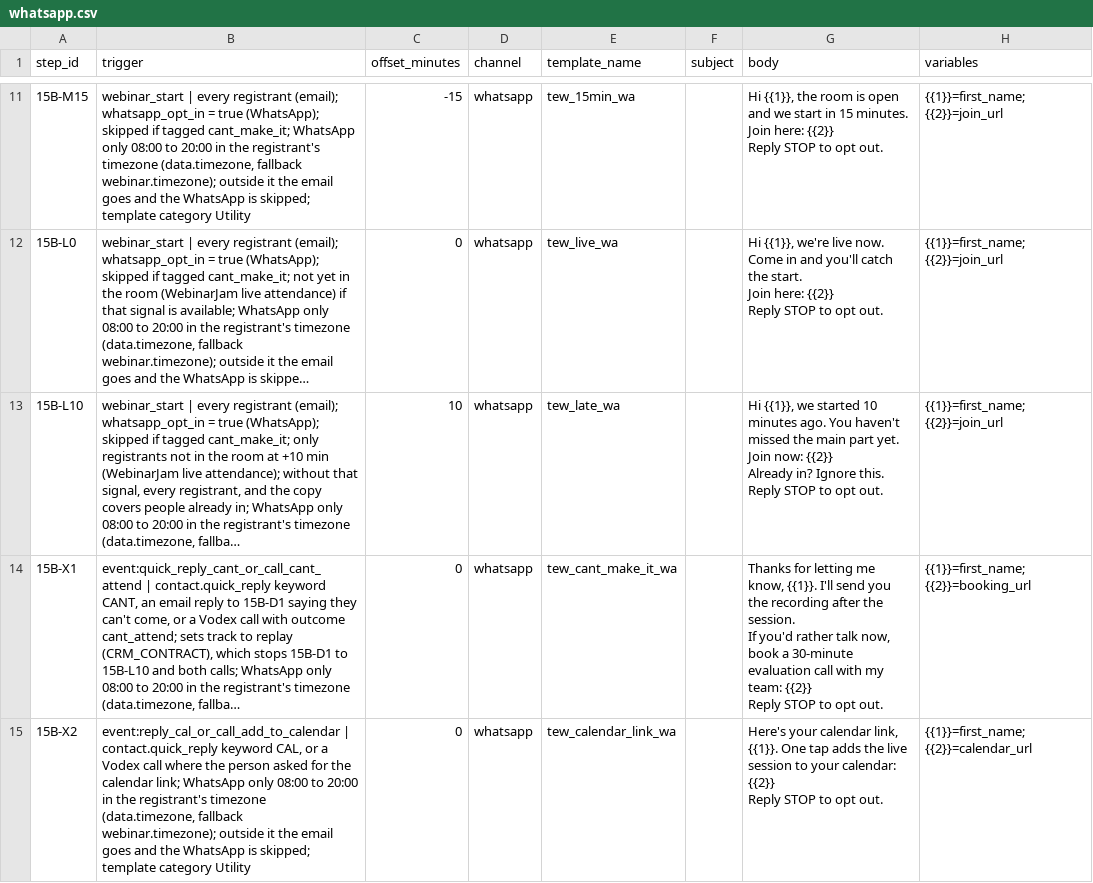
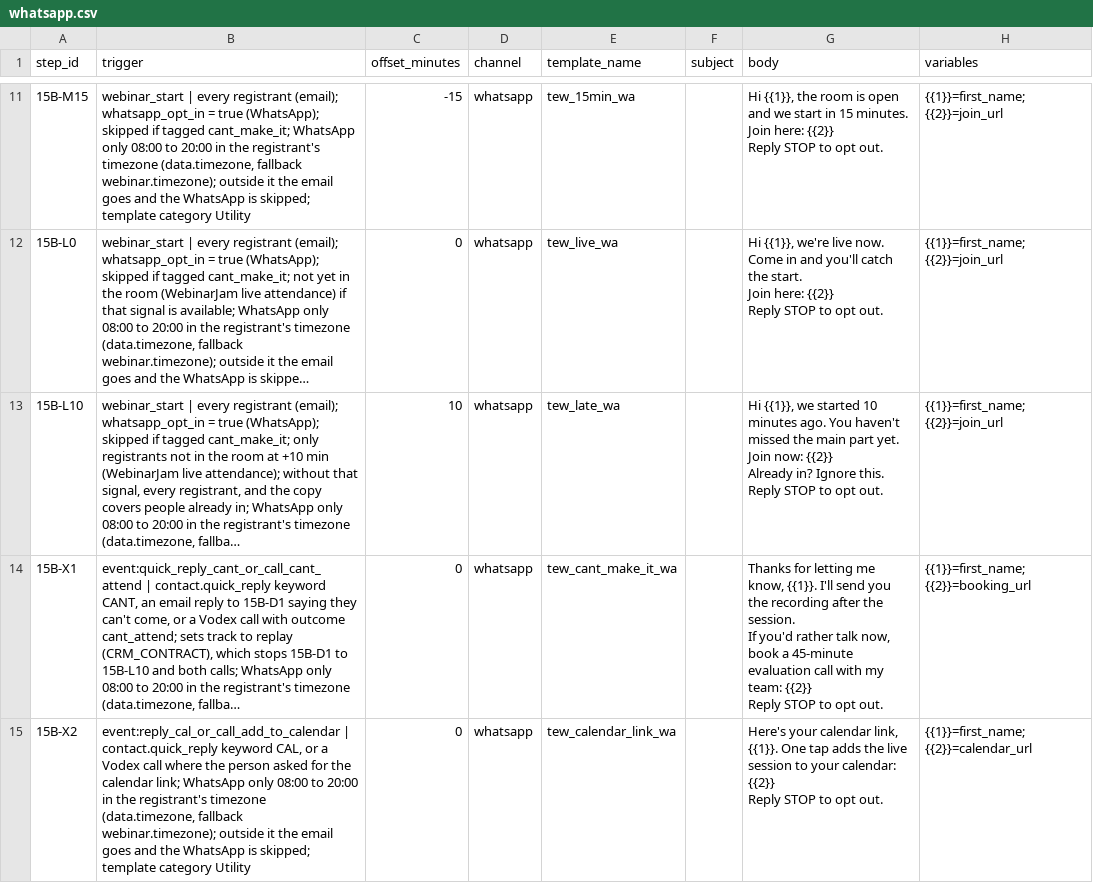
Before and after one commit to adisuja/tantra-enterprise-webinar-board, a CSV file: cards/files/15b-pre-nurture/whatsapp.csv, drawn as a sheet; only a part is shown, gaps mark what is left out; long unchanged cells end in …; the diff names each change by its address in the sheet, - before the commit and + after, or states it on an @@ line.

```diff
--- a/cards/files/15b-pre-nurture/whatsapp.csv
+++ b/cards/files/15b-pre-nurture/whatsapp.csv
-G14 (body): …book a 30-minute evaluation call…
+G14 (body): …book a 45-minute evaluation call…
```
Also changed, not shown: cards/files/15b-pre-nurture/email.csv, cards/files/22-post-nurture/email.csv, 20 other files.
